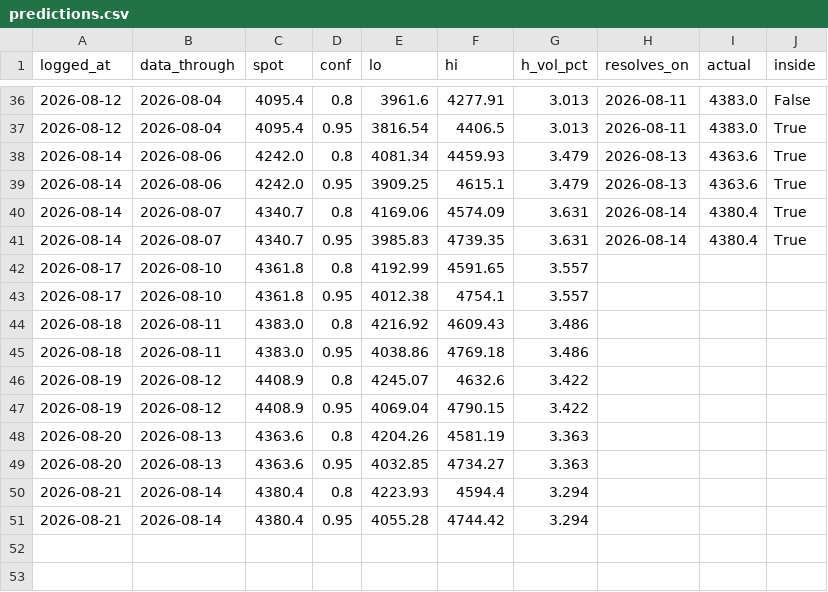
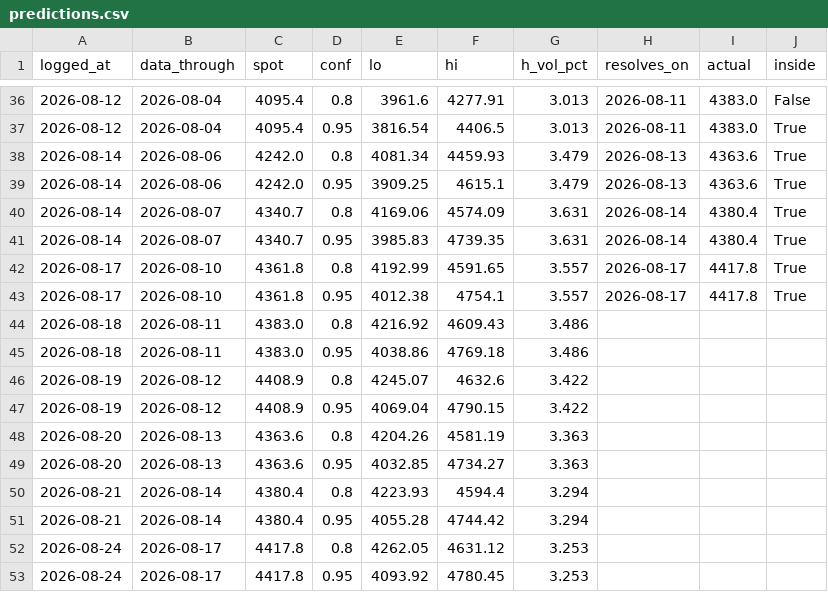
Before and after one commit to Srimurari14/gold-band, a CSV file: logs/predictions.csv, drawn as a sheet; only a part is shown, gaps mark what is left out.

```diff
--- a/logs/predictions.csv
+++ b/logs/predictions.csv
@@ -41,4 +41,4 @@ logged_at,data_through,spot,conf,lo,hi,h_vol_pct,resolves_on,actual,inside
 2026-08-14,2026-08-07,4340.7,0.95,3985.83,4739.35,3.631,2026-08-14,4380.4,True
-2026-08-17,2026-08-10,4361.8,0.8,4192.99,4591.65,3.557,,,
-2026-08-17,2026-08-10,4361.8,0.95,4012.38,4754.1,3.557,,,
+2026-08-17,2026-08-10,4361.8,0.8,4192.99,4591.65,3.557,2026-08-17,4417.8,True
+2026-08-17,2026-08-10,4361.8,0.95,4012.38,4754.1,3.557,2026-08-17,4417.8,True
 2026-08-18,2026-08-11,4383.0,0.8,4216.92,4609.43,3.486,,,
@@ -51 +51,3 @@ logged_at,data_through,spot,conf,lo,hi,h_vol_pct,resolves_on,actual,inside
 2026-08-21,2026-08-14,4380.4,0.95,4055.28,4744.42,3.294,,,
+2026-08-24,2026-08-17,4417.8,0.8,4262.05,4631.12,3.253,,,
+2026-08-24,2026-08-17,4417.8,0.95,4093.92,4780.45,3.253,,,
```
Also changed, not shown: logs/daily_predictions.csv.
